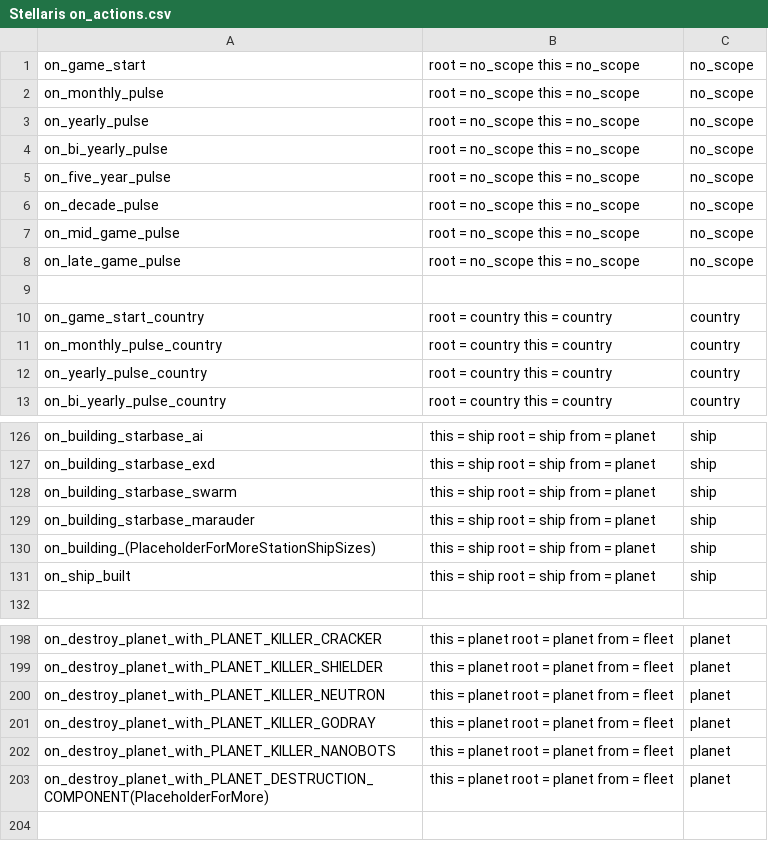
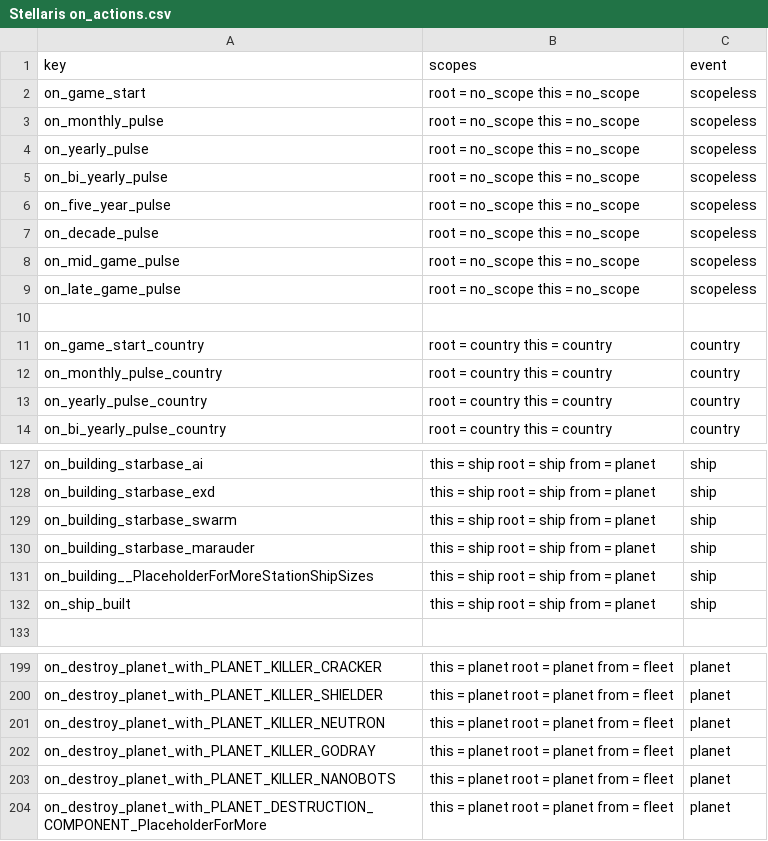
Before and after one commit to cwtools/cwtools-stellaris-config, a CSV file: config/Stellaris on_actions.csv, drawn as a sheet; only a part is shown, gaps mark what is left out.

Commit message:
Update on_actions

```diff
--- a/config/Stellaris on_actions.csv
+++ b/config/Stellaris on_actions.csv
@@ -1,9 +1,10 @@
-on_game_start,root = no_scope this = no_scope,no_scope
-on_monthly_pulse,root = no_scope this = no_scope,no_scope
-on_yearly_pulse,root = no_scope this = no_scope,no_scope
-on_bi_yearly_pulse,root = no_scope this = no_scope,no_scope
-on_five_year_pulse,root = no_scope this = no_scope,no_scope
-on_decade_pulse,root = no_scope this = no_scope,no_scope
-on_mid_game_pulse,root = no_scope this = no_scope,no_scope
-on_late_game_pulse,root = no_scope this = no_scope,no_scope
+key,scopes,event
+on_game_start,root = no_scope this = no_scope,scopeless
+on_monthly_pulse,root = no_scope this = no_scope,scopeless
+on_yearly_pulse,root = no_scope this = no_scope,scopeless
+on_bi_yearly_pulse,root = no_scope this = no_scope,scopeless
+on_five_year_pulse,root = no_scope this = no_scope,scopeless
+on_decade_pulse,root = no_scope this = no_scope,scopeless
+on_mid_game_pulse,root = no_scope this = no_scope,scopeless
+on_late_game_pulse,root = no_scope this = no_scope,scopeless
 ,,
@@ -129,3 +130,3 @@ on_building_starbase_swarm,this = ship root = ship from = planet,ship
 on_building_starbase_marauder,this = ship root = ship from = planet,ship
-on_building_(PlaceholderForMoreStationShipSizes),this = ship root = ship from = planet,ship
+on_building__PlaceholderForMoreStationShipSizes,this = ship root = ship from = planet,ship
 on_ship_built,this = ship root = ship from = planet,ship
@@ -202,2 +203,2 @@ on_destroy_planet_with_PLANET_KILLER_GODRAY,this = planet root = planet from = f
 on_destroy_planet_with_PLANET_KILLER_NANOBOTS,this = planet root = planet from = fleet,planet
-on_destroy_planet_with_PLANET_DESTRUCTION_COMPONENT(PlaceholderForMore),this = planet root = planet from = fleet,planet
+on_destroy_planet_with_PLANET_DESTRUCTION_COMPONENT_PlaceholderForMore,this = planet root = planet from = fleet,planet
```
Also changed, not shown: 2 other files.
